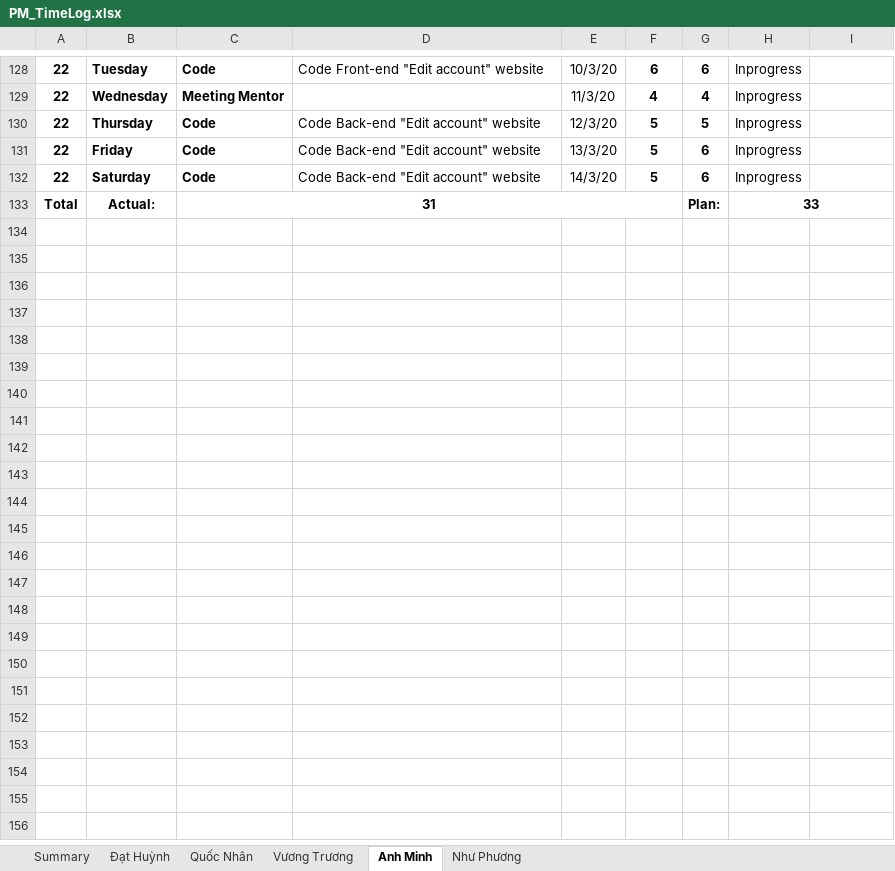
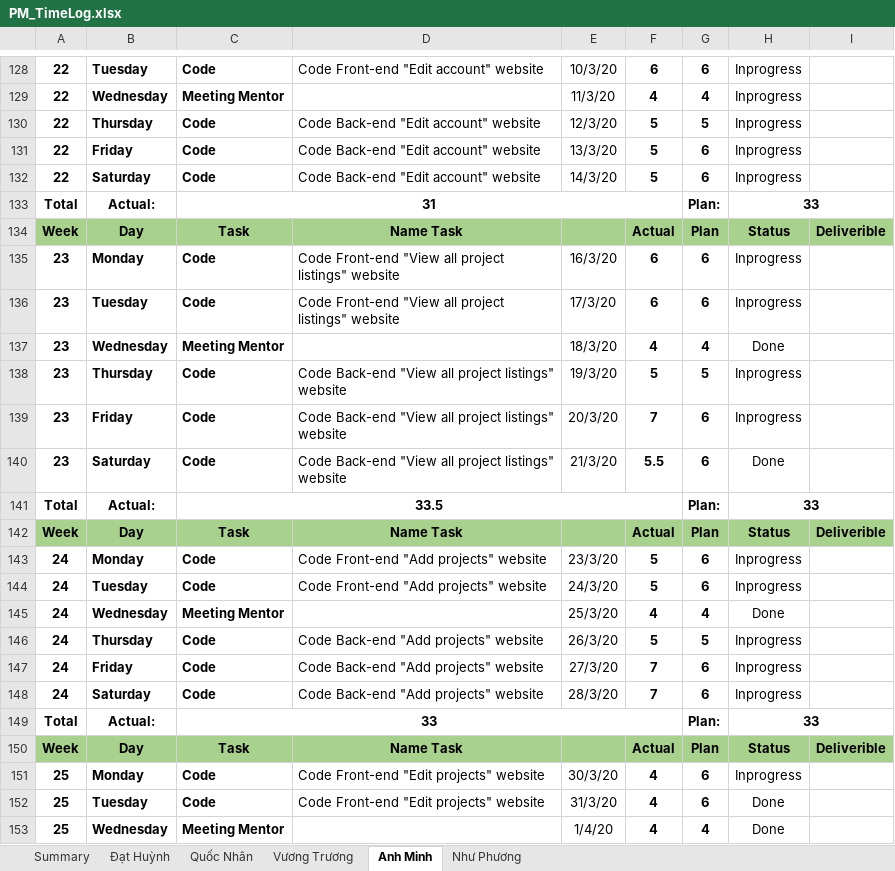
Before and after one commit to DamianHuynh/Capstone-Project, an Excel workbook: Improgress/4. Timelog/PM_TimeLog.xlsx, sheet Anh Minh, drawn as a sheet; only a part is shown, gaps mark what is left out; values as stored, in another font and other column widths than the file's, no borders; the diff covers the shown part only; the diff names each change by its address in the sheet, - before the commit and + after, or states it on an @@ line.

Commit message:
update timelog+ codeweb

```diff
--- a/Improgress/4. Timelog/PM_TimeLog.xlsx (sheet Anh Minh)
+++ b/Improgress/4. Timelog/PM_TimeLog.xlsx (sheet Anh Minh)
+row 134: Week | Day | Task | Name Task |  | Actual | Plan | Status | Deliverible
+row 135: 23 | Monday | Code | Code Front-end "View all project listings" website | 16/3/20 | 6 | 6 | Inprogress
+row 136: 23 | Tuesday | Code | Code Front-end "View all project listings" website | 17/3/20 | 6 | 6 | Inprogress
+row 137: 23 | Wednesday | Meeting Mentor |  | 18/3/20 | 4 | 4 | Done
+row 138: 23 | Thursday | Code | Code Back-end "View all project listings" website | 19/3/20 | 5 | 5 | Inprogress
+row 139: 23 | Friday | Code | Code Back-end "View all project listings" website | 20/3/20 | 7 | 6 | Inprogress
+row 140: 23 | Saturday | Code | Code Back-end "View all project listings" website | 21/3/20 | 5.5 | 6 | Done
+row 141: Total | Actual: | 33.5 |  |  |  | Plan: | 33
+row 142: Week | Day | Task | Name Task |  | Actual | Plan | Status | Deliverible
+row 143: 24 | Monday | Code | Code Front-end "Add projects" website | 23/3/20 | 5 | 6 | Inprogress
+row 144: 24 | Tuesday | Code | Code Front-end "Add projects" website | 24/3/20 | 5 | 6 | Inprogress
+row 145: 24 | Wednesday | Meeting Mentor |  | 25/3/20 | 4 | 4 | Done
+row 146: 24 | Thursday | Code | Code Back-end "Add projects" website | 26/3/20 | 5 | 5 | Inprogress
+row 147: 24 | Friday | Code | Code Back-end "Add projects" website | 27/3/20 | 7 | 6 | Inprogress
+row 148: 24 | Saturday | Code | Code Back-end "Add projects" website | 28/3/20 | 7 | 6 | Inprogress
+row 149: Total | Actual: | 33 |  |  |  | Plan: | 33
+row 150: Week | Day | Task | Name Task |  | Actual | Plan | Status | Deliverible
+row 151: 25 | Monday | Code | Code Front-end "Edit projects" website | 30/3/20 | 4 | 6 | Inprogress
+row 152: 25 | Tuesday | Code | Code Front-end "Edit projects" website | 31/3/20 | 4 | 6 | Done
+row 153: 25 | Wednesday | Meeting Mentor |  | 1/4/20 | 4 | 4 | Done
```
Also changed, not shown: 12 added rows elsewhere in this sheet, 7 other files.
